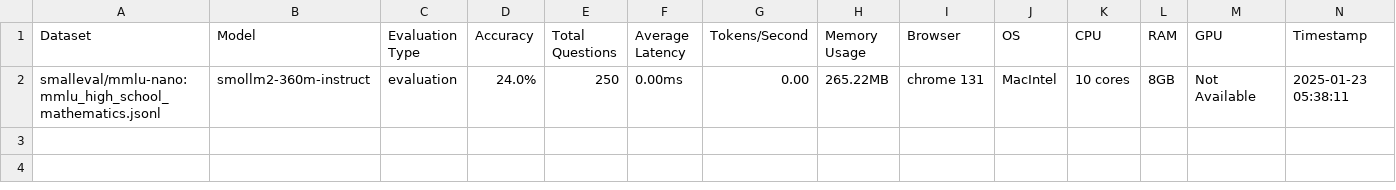
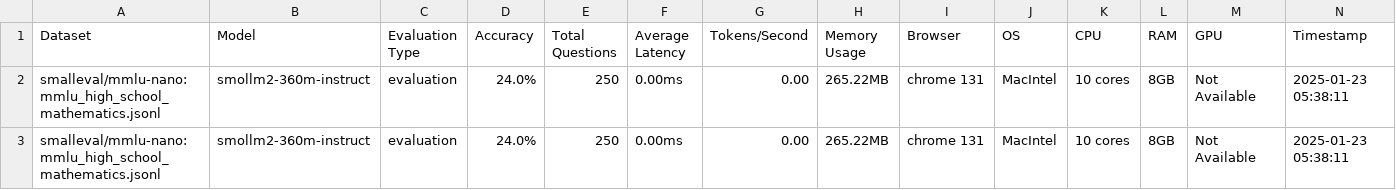
Before and after one commit to Cloud-Code-AI/BrowserEval, a CSV file: webapp/public/main.csv, drawn as a sheet.

```diff
--- a/webapp/public/main.csv
+++ b/webapp/public/main.csv
@@ -2 +2,2 @@ Dataset,Model,Evaluation Type,Accuracy,Total Questions,Average Latency,Tokens/Se
 smalleval/mmlu-nano:mmlu_high_school_mathematics.jsonl,smollm2-360m-instruct,evaluation,24.0%,250,0.00ms,0.00,265.22MB,chrome 131,MacIntel,10 cores,8GB,Not Available,2025-01-23 05:38:11
+smalleval/mmlu-nano:mmlu_high_school_mathematics.jsonl,smollm2-360m-instruct,evaluation,24.0%,250,0.00ms,0.00,265.22MB,chrome 131,MacIntel,10 cores,8GB,Not Available,2025-01-23 05:38:11
```
